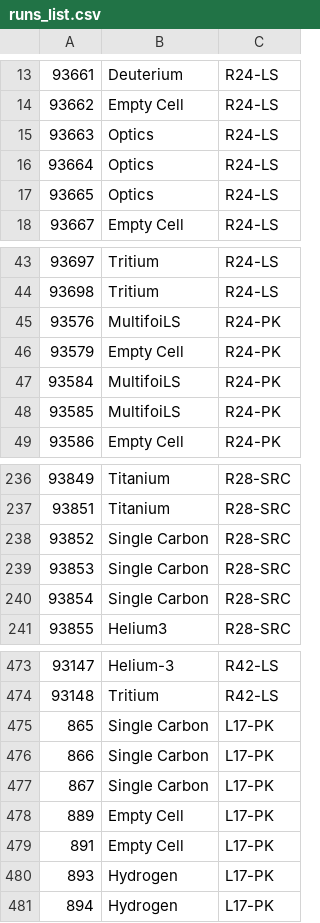
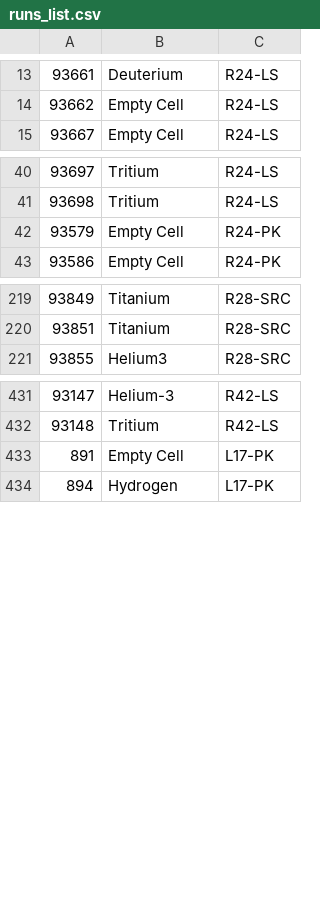
Before and after one commit to nathalysns/matc, a CSV file: runs_list.csv, drawn as a sheet; only a part is shown, gaps mark what is left out; the diff covers the shown part only.

Commit message:
new file:   cer.txt 	modified:   ../runs_list.csv

```diff
--- a/runs_list.csv
+++ b/runs_list.csv
@@ -14,5 +14,2 @@
 93662,Empty Cell,R24-LS,
-93663,Optics,R24-LS,
-93664,Optics,R24-LS,
-93665,Optics,R24-LS,
 93667,Empty Cell,R24-LS,
@@ -44,6 +41,3 @@
 93698,Tritium,R24-LS,
-93576,MultifoiLS,R24-PK,
 93579,Empty Cell,R24-PK,
-93584,MultifoiLS,R24-PK,
-93585,MultifoiLS,R24-PK,
 93586,Empty Cell,R24-PK,
@@ -237,5 +220,2 @@
 93851,Titanium,R28-SRC,
-93852,Single Carbon,R28-SRC,
-93853,Single Carbon,R28-SRC,
-93854,Single Carbon,R28-SRC,
 93855,Helium3,R28-SRC,
@@ -474,8 +432,3 @@
 93148,Tritium,R42-LS,
-865,Single Carbon,L17-PK,
-866,Single Carbon,L17-PK,
-867,Single Carbon,L17-PK,
-889,Empty Cell,L17-PK,
 891,Empty Cell,L17-PK,
-893,Hydrogen,L17-PK,
 894,Hydrogen,L17-PK,
```
Also changed, not shown: 37 removed rows elsewhere in this file, 1 other file.
